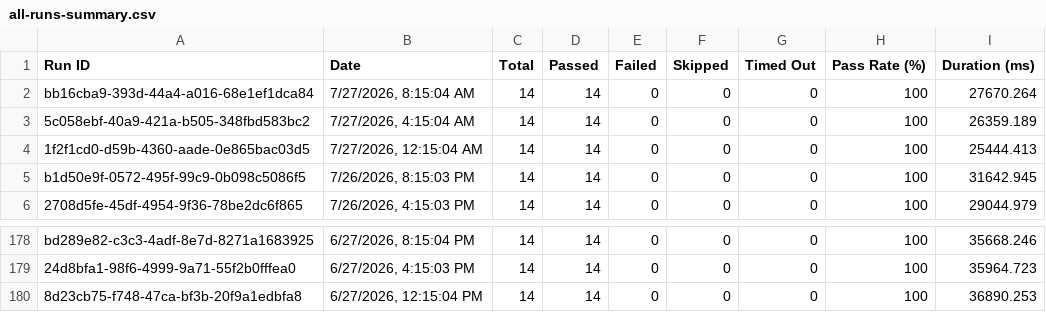
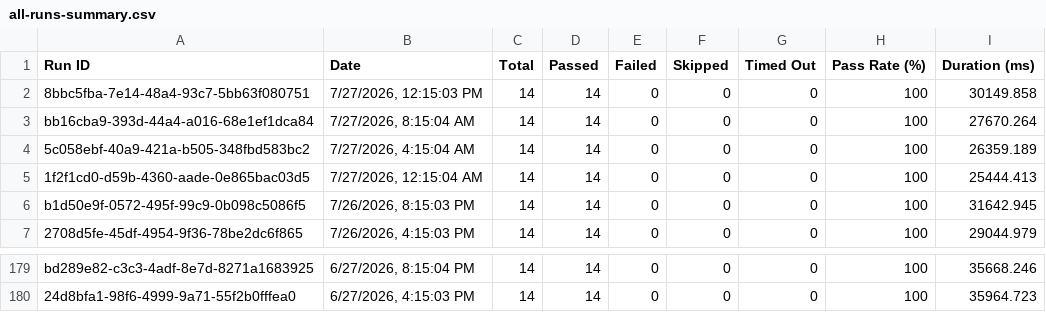
Before and after one commit to Shunyalabsai/asksam-automation, a CSV file: docs/exports/all-runs-summary.csv, drawn as a sheet; only a part is shown, gaps mark what is left out; removed rows and columns are numbered as before the commit, all else as after; the diff names each change by its address in the sheet, - before the commit and + after, or states it on an @@ line.

```diff
--- a/docs/exports/all-runs-summary.csv
+++ b/docs/exports/all-runs-summary.csv
+row 2: 8bbc5fba-7e14-48a4-93c7-5bb63f080751 | 7/27/2026, 12:15:03 PM | 14 | 14 | 0 | 0 | 0 | 100 | 30149.858
-row 180: 8d23cb75-f748-47ca-bf3b-20f9a1edbfa8 | 6/27/2026, 12:15:04 PM | 14 | 14 | 0 | 0 | 0 | 100 | 36890.253
```
Also changed, not shown: docs/exports/current-run.csv, 16 other files.
